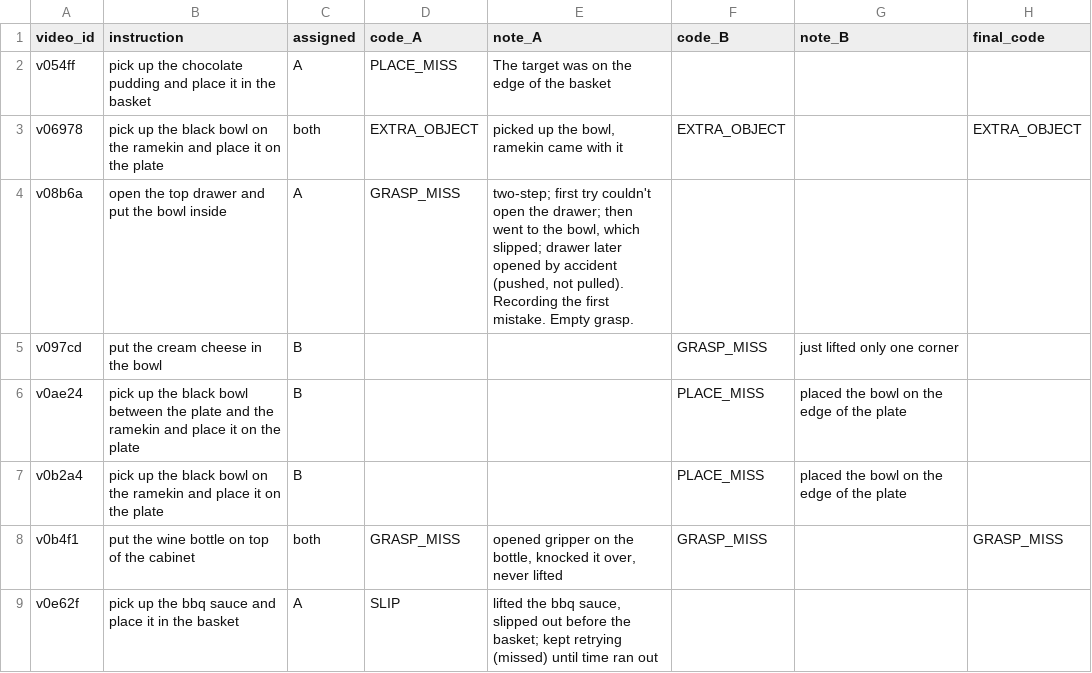
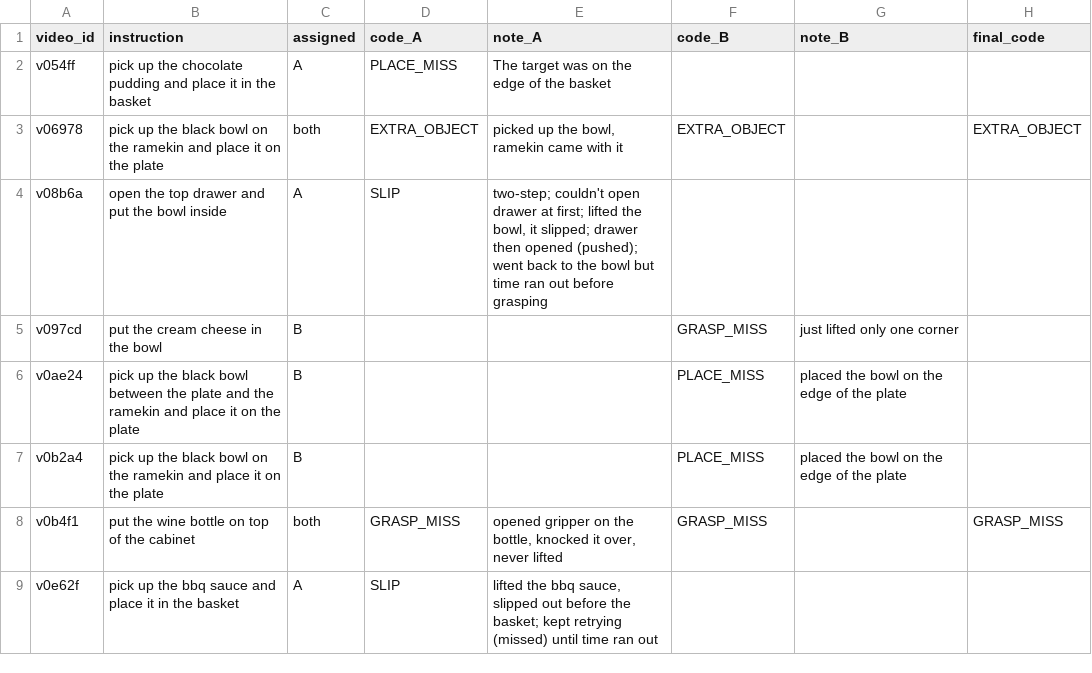
Before and after one commit to cmpe252-quantvla-sjsu/pi0-quant-robustness, a CSV file: results/E5/coding_sheet_final.csv, drawn as a sheet; only a part is shown.

Commit message:
E5: v08b6a GRASP_MISS -> SLIP (two-step rule, furthest stage), report regenerated

```diff
--- a/results/E5/coding_sheet_final.csv
+++ b/results/E5/coding_sheet_final.csv
@@ -3,3 +3,3 @@ v054ff,pick up the chocolate pudding and place it in the basket,A,PLACE_MISS,The
 v06978,pick up the black bowl on the ramekin and place it on the plate,both,EXTRA_OBJECT,"picked up the bowl, ramekin came with it",EXTRA_OBJECT,,EXTRA_OBJECT
-v08b6a,open the top drawer and put the bowl inside,A,GRASP_MISS,"two-step; first try couldn't open the drawer; then went to the bowl, which slipped; drawer later opened by accident (pushed, not pulled). Recording the first mistake. Empty grasp.",,,
+v08b6a,open the top drawer and put the bowl inside,A,SLIP,"two-step; couldn't open drawer at first; lifted the bowl, it slipped; drawer then opened (pushed); went back to the bowl but time ran out before grasping",,,
 v097cd,put the cream cheese in the bowl,B,,,GRASP_MISS,just lifted only one corner ,
```
Also changed, not shown: 1 other file.
